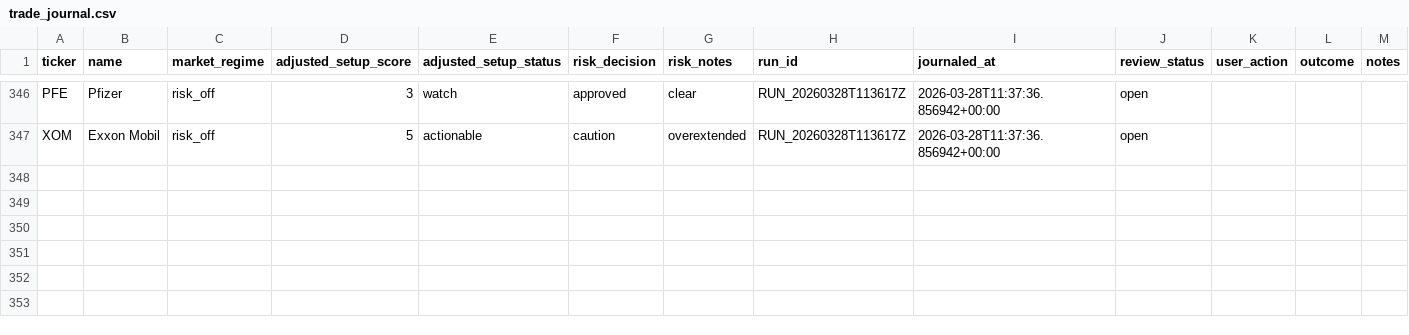
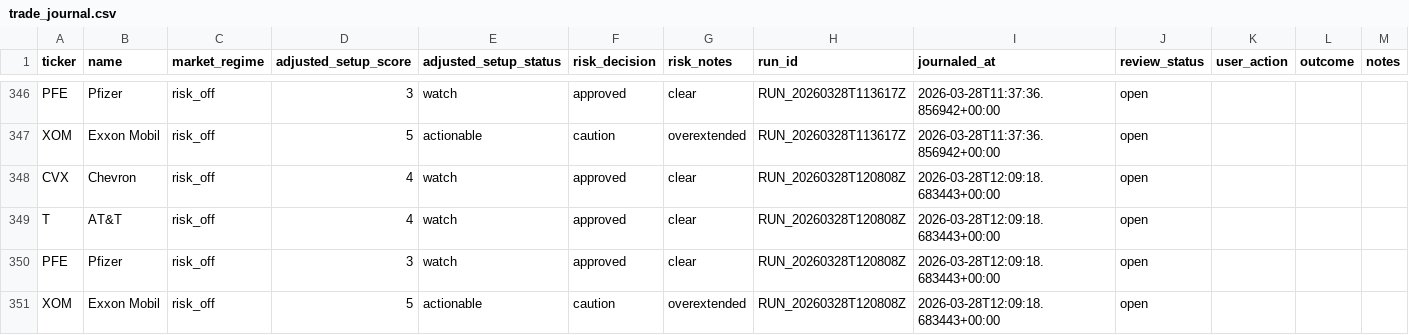
Before and after one commit to lukeroyle-beep/Investing_Agents, a CSV file: data/trade_journal.csv, drawn as a sheet; only a part is shown, gaps mark what is left out; the diff names each change by its address in the sheet, - before the commit and + after, or states it on an @@ line.

```diff
--- a/data/trade_journal.csv
+++ b/data/trade_journal.csv
+row 348: CVX | Chevron | risk_off | 4 | watch | approved | clear | RUN_20260328T120808Z | 2026-03-28T12:09:18.683443+00:00 | open
+row 349: T | AT&T | risk_off | 4 | watch | approved | clear | RUN_20260328T120808Z | 2026-03-28T12:09:18.683443+00:00 | open
+row 350: PFE | Pfizer | risk_off | 3 | watch | approved | clear | RUN_20260328T120808Z | 2026-03-28T12:09:18.683443+00:00 | open
+row 351: XOM | Exxon Mobil | risk_off | 5 | actionable | caution | overextended | RUN_20260328T120808Z | 2026-03-28T12:09:18.683443+00:00 | open
```
Also changed, not shown: data/exit_advice.csv, data/news_flags.csv, 41 other files.
